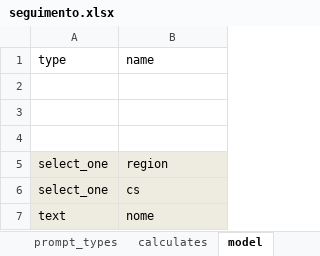
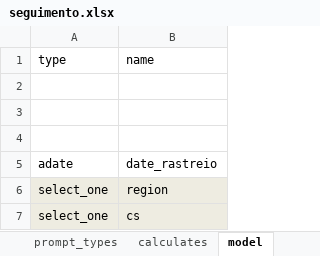
Before and after one commit to dotieono/app-designer, an Excel workbook: app/config/tables/seguimento/forms/seguimento/seguimento.xlsx, sheet model, drawn as a sheet; only a part is shown; the shorter side is filled out with more unchanged rows; values as stored, in another font and other column widths than the file's, no borders; the diff names each change by its address in the sheet, - before the commit and + after, or states it on an @@ line.

```diff
--- a/app/config/tables/seguimento/forms/seguimento/seguimento.xlsx (sheet model)
+++ b/app/config/tables/seguimento/forms/seguimento/seguimento.xlsx (sheet model)
+row 5: adate | date_rastreio
```
Also changed, not shown: sheet survey, sheet calculates, sheet queries, app/config/tables/evento_adverso/forms/evento_adverso/evento_adverso.xlsx, app/config/tables/inclusao/forms/inclusao/inclusao.xlsx, 34 other files.
